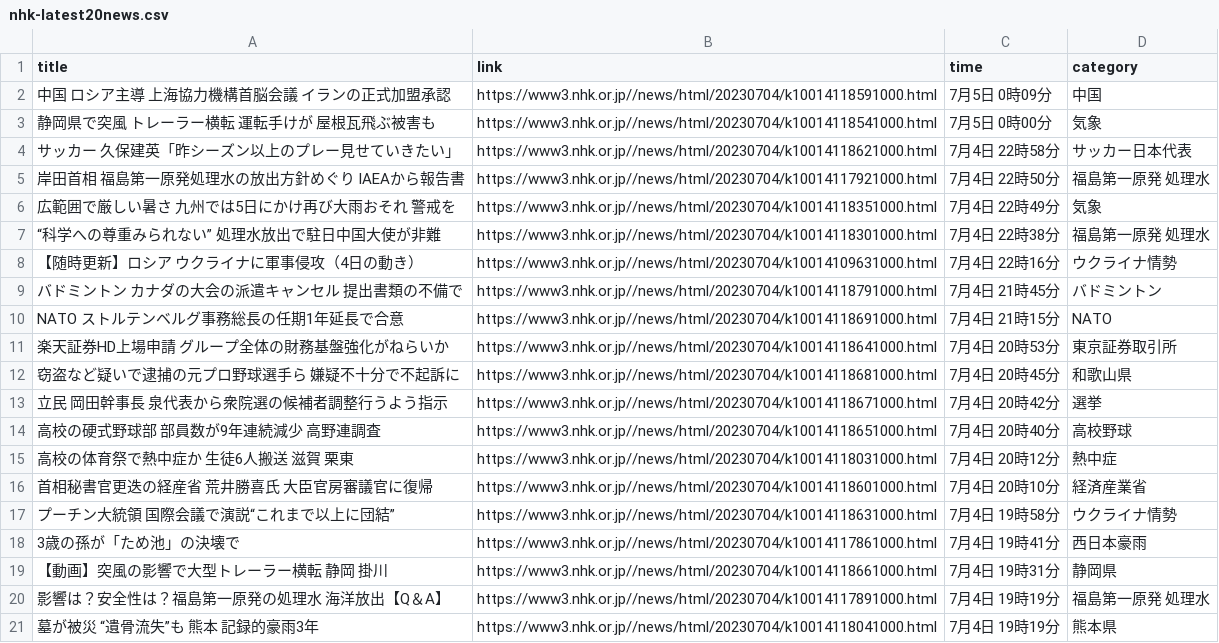
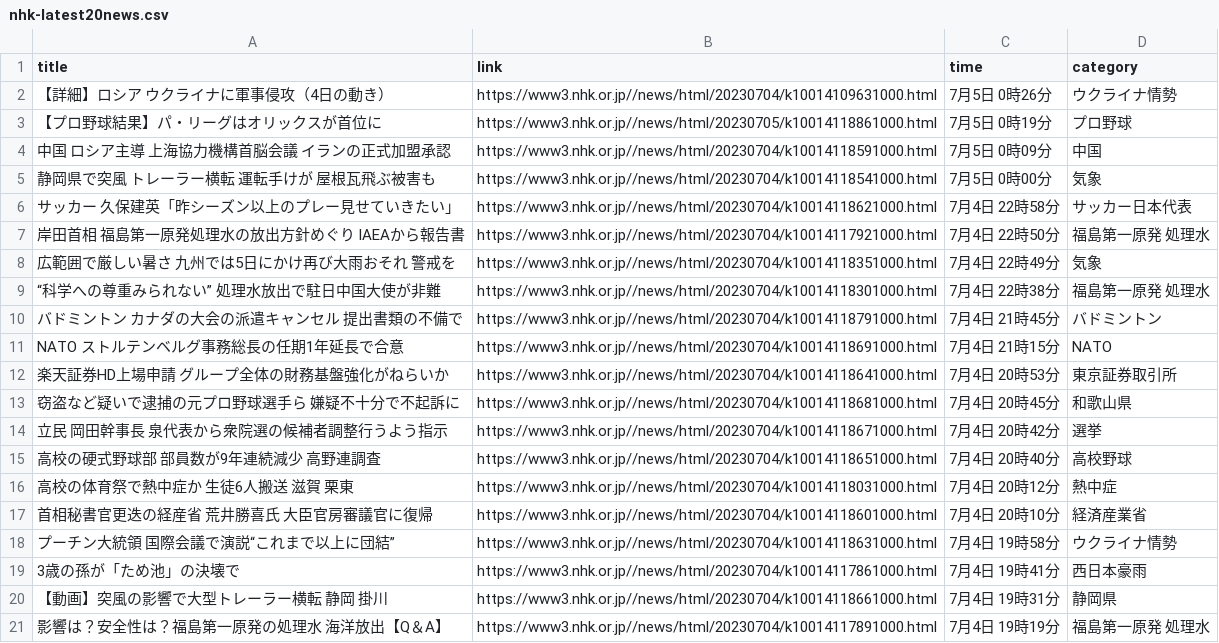
Before and after one commit to Hiromisa/autoscrape_NHK, a CSV file: nhk-latest20news.csv, drawn as a sheet.

```diff
--- a/nhk-latest20news.csv
+++ b/nhk-latest20news.csv
@@ -1,2 +1,4 @@
 title,link,time,category
+【詳細】ロシア ウクライナに軍事侵攻（4日の動き）,https://www3.nhk.or.jp//news/html/20230704/k10014109631000.html,7月5日 0時26分,ウクライナ情勢
+【プロ野球結果】パ・リーグはオリックスが首位に,https://www3.nhk.or.jp//news/html/20230705/k10014118861000.html,7月5日 0時19分,プロ野球
 中国 ロシア主導 上海協力機構首脳会議 イランの正式加盟承認,https://www3.nhk.or.jp//news/html/20230704/k10014118591000.html,7月5日 0時09分,中国
@@ -7,3 +9,2 @@ title,link,time,category
 “科学への尊重みられない” 処理水放出で駐日中国大使が非難,https://www3.nhk.or.jp//news/html/20230704/k10014118301000.html,7月4日 22時38分,福島第一原発 処理水
-【随時更新】ロシア ウクライナに軍事侵攻（4日の動き）,https://www3.nhk.or.jp//news/html/20230704/k10014109631000.html,7月4日 22時16分,ウクライナ情勢
 バドミントン カナダの大会の派遣キャンセル 提出書類の不備で,https://www3.nhk.or.jp//news/html/20230704/k10014118791000.html,7月4日 21時45分,バドミントン
@@ -20,2 +21 @@ NATO ストルテンベルグ事務総長の任期1年延長で合意,https://ww
 影響は？安全性は？福島第一原発の処理水 海洋放出【Q＆A】,https://www3.nhk.or.jp//news/html/20230704/k10014117891000.html,7月4日 19時19分,福島第一原発 処理水
-墓が被災 “遺骨流失”も 熊本 記録的豪雨3年,https://www3.nhk.or.jp//news/html/20230704/k10014118041000.html,7月4日 19時19分,熊本県
```
